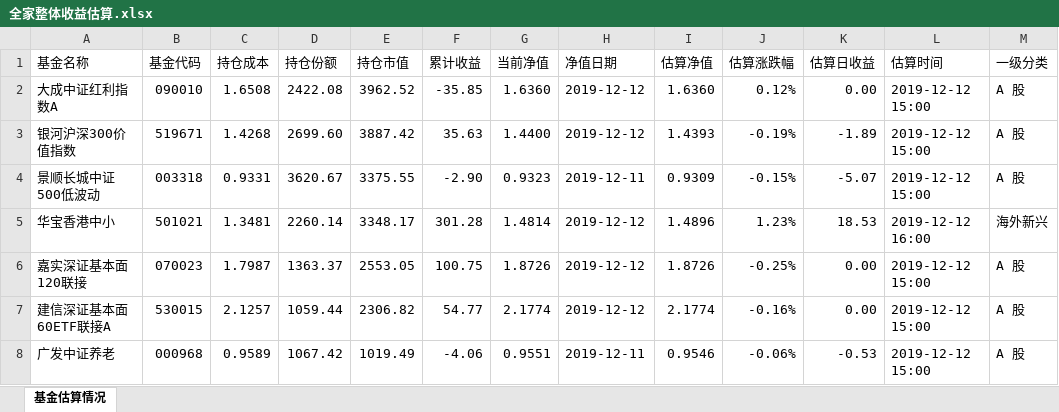
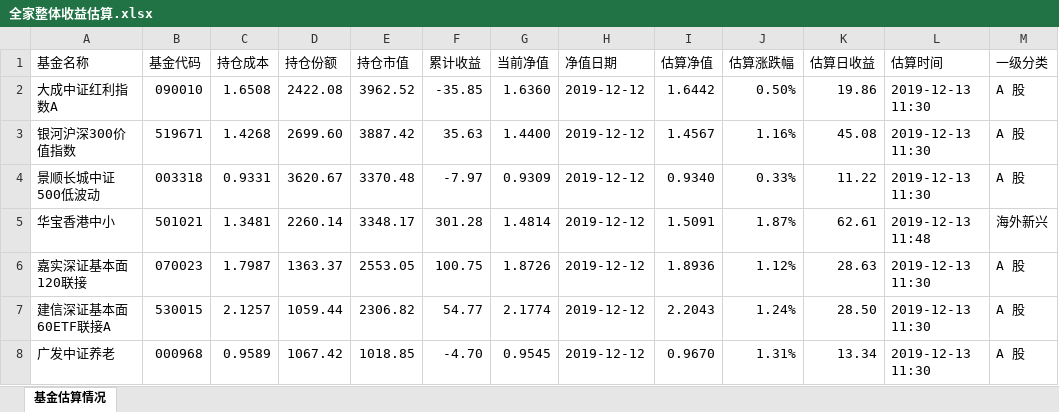
Before and after one commit to klq26/finance-data, an Excel workbook: scripts/output/201912/全家/全家整体收益估算.xlsx, sheet 基金估算情况, drawn as a sheet; only a part is shown; values as stored, in another font and other column widths than the file's, no cell formats; the diff covers the shown part only; the diff names each change by its address in the sheet, - before the commit and + after, or states it on an @@ line.

```diff
--- a/scripts/output/201912/全家/全家整体收益估算.xlsx (sheet 基金估算情况)
+++ b/scripts/output/201912/全家/全家整体收益估算.xlsx (sheet 基金估算情况)
-I2 (估算净值): 1.6360
+I2 (估算净值): 1.6442
-J2 (估算涨跌幅): 0.12%
+J2 (估算涨跌幅): 0.50%
-K2 (估算日收益): 0.00
+K2 (估算日收益): 19.86
-L2:L4 (估算时间): 2019-12-12 15:00
+L2:L4 (估算时间): 2019-12-13 11:30
-I3 (估算净值): 1.4393
+I3 (估算净值): 1.4567
-J3 (估算涨跌幅): -0.19%
+J3 (估算涨跌幅): 1.16%
-K3 (估算日收益): -1.89
+K3 (估算日收益): 45.08
-E4 (持仓市值): 3375.55
+E4 (持仓市值): 3370.48
-F4 (累计收益): -2.90
+F4 (累计收益): -7.97
-G4 (当前净值): 0.9323
+G4 (当前净值): 0.9309
-H4 (净值日期): 2019-12-11
+H4 (净值日期): 2019-12-12
-I4 (估算净值): 0.9309
+I4 (估算净值): 0.9340
-J4 (估算涨跌幅): -0.15%
+J4 (估算涨跌幅): 0.33%
-K4 (估算日收益): -5.07
+K4 (估算日收益): 11.22
-I5 (估算净值): 1.4896
+I5 (估算净值): 1.5091
-J5 (估算涨跌幅): 1.23%
+J5 (估算涨跌幅): 1.87%
-K5 (估算日收益): 18.53
+K5 (估算日收益): 62.61
-L5 (估算时间): 2019-12-12 16:00
+L5 (估算时间): 2019-12-13 11:48
-I6 (估算净值): 1.8726
+I6 (估算净值): 1.8936
-J6 (估算涨跌幅): -0.25%
+J6 (估算涨跌幅): 1.12%
-K6 (估算日收益): 0.00
+K6 (估算日收益): 28.63
-L6:L8 (估算时间): 2019-12-12 15:00
+L6:L8 (估算时间): 2019-12-13 11:30
-I7 (估算净值): 2.1774
+I7 (估算净值): 2.2043
-J7 (估算涨跌幅): -0.16%
+J7 (估算涨跌幅): 1.24%
-K7 (估算日收益): 0.00
+K7 (估算日收益): 28.50
-E8 (持仓市值): 1019.49
+E8 (持仓市值): 1018.85
-F8 (累计收益): -4.06
+F8 (累计收益): -4.70
-G8 (当前净值): 0.9551
+G8 (当前净值): 0.9545
-H8 (净值日期): 2019-12-11
+H8 (净值日期): 2019-12-12
-I8 (估算净值): 0.9546
+I8 (估算净值): 0.9670
-J8 (估算涨跌幅): -0.06%
+J8 (估算涨跌幅): 1.31%
-K8 (估算日收益): -0.53
+K8 (估算日收益): 13.34
```
Also changed, not shown: 666 edited cells elsewhere in this sheet, cell formats, scripts/output/201912/全家/全家整体资产配置.xlsx, 14 other files.
